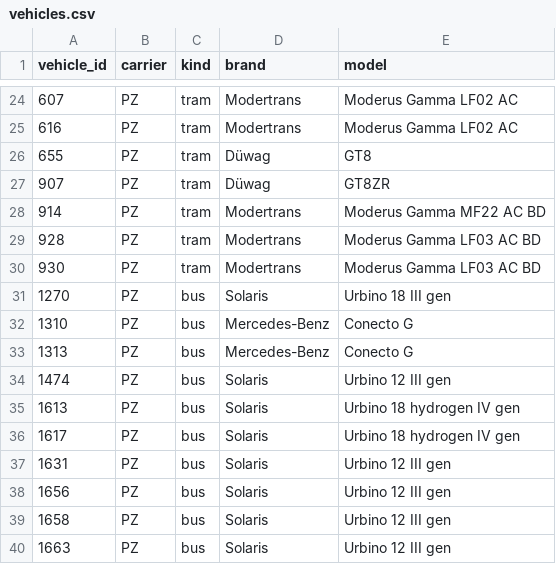
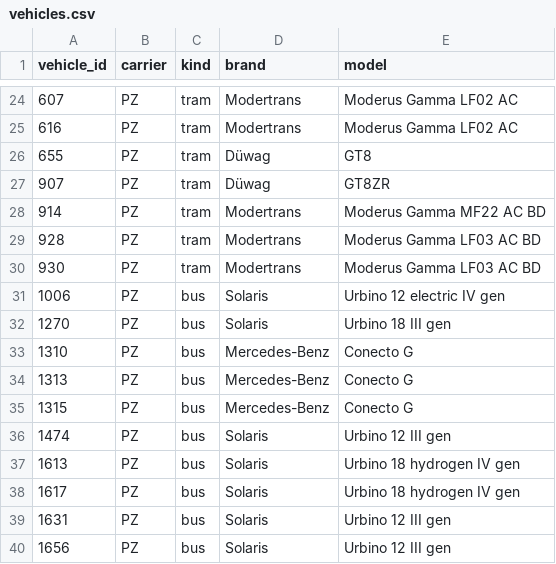
Before and after one commit to pixelsapphire/pokestops, a CSV file: vehicles.csv, drawn as a sheet; only a part is shown, gaps mark what is left out; the shorter side is filled out with more unchanged rows.

Commit message:
Update save data

```diff
--- a/vehicles.csv
+++ b/vehicles.csv
@@ -30,2 +30,3 @@ vehicle_id,carrier,kind,brand,model
 930,PZ,tram,Modertrans,Moderus Gamma LF03 AC BD
+1006,PZ,bus,Solaris,Urbino 12 electric IV gen
 1270,PZ,bus,Solaris,Urbino 18 III gen
@@ -33,2 +34,3 @@ vehicle_id,carrier,kind,brand,model
 1313,PZ,bus,Mercedes-Benz,Conecto G
+1315,PZ,bus,Mercedes-Benz,Conecto G
 1474,PZ,bus,Solaris,Urbino 12 III gen
```
Also changed, not shown: playerdata/zorie_vehicles.csv, 1 other file.
